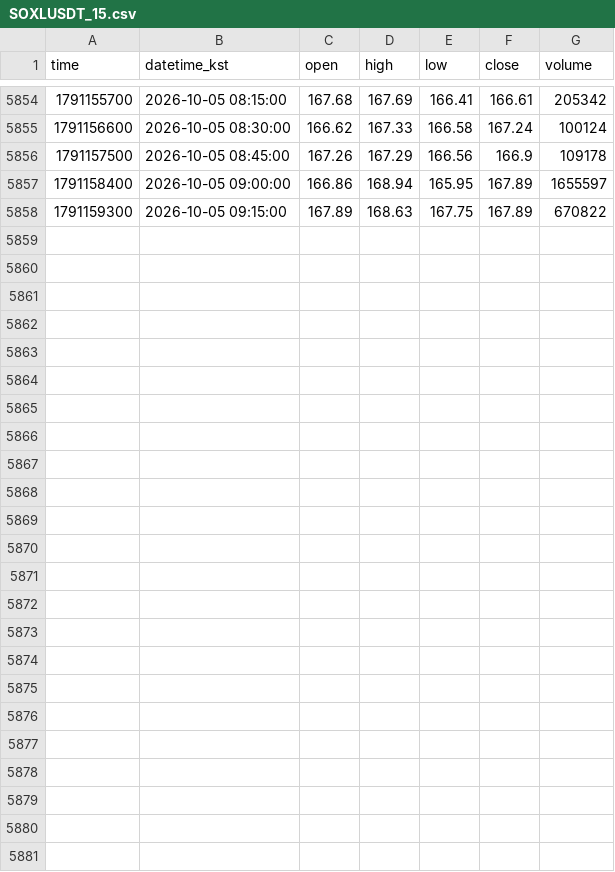
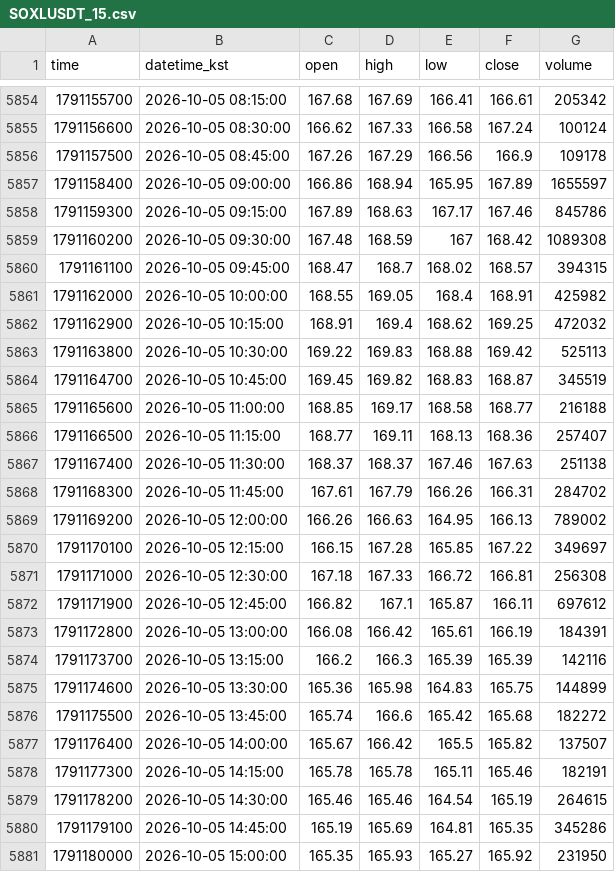
Before and after one commit to akfkajrmf1-debug/koru-data, a CSV file: data/SOXLUSDT_15.csv, drawn as a sheet; only a part is shown, gaps mark what is left out.

```diff
--- a/data/SOXLUSDT_15.csv
+++ b/data/SOXLUSDT_15.csv
@@ -5857,2 +5857,25 @@ time,datetime_kst,open,high,low,close,volume
 1791158400,2026-10-05 09:00:00,166.86,168.94,165.95,167.89,1655597
-1791159300,2026-10-05 09:15:00,167.89,168.63,167.75,167.89,670822
+1791159300,2026-10-05 09:15:00,167.89,168.63,167.17,167.46,845786
+1791160200,2026-10-05 09:30:00,167.48,168.59,167,168.42,1089308
+1791161100,2026-10-05 09:45:00,168.47,168.7,168.02,168.57,394315
+1791162000,2026-10-05 10:00:00,168.55,169.05,168.4,168.91,425982
+1791162900,2026-10-05 10:15:00,168.91,169.4,168.62,169.25,472032
+1791163800,2026-10-05 10:30:00,169.22,169.83,168.88,169.42,525113
+1791164700,2026-10-05 10:45:00,169.45,169.82,168.83,168.87,345519
+1791165600,2026-10-05 11:00:00,168.85,169.17,168.58,168.77,216188
+1791166500,2026-10-05 11:15:00,168.77,169.11,168.13,168.36,257407
+1791167400,2026-10-05 11:30:00,168.37,168.37,167.46,167.63,251138
+1791168300,2026-10-05 11:45:00,167.61,167.79,166.26,166.31,284702
+1791169200,2026-10-05 12:00:00,166.26,166.63,164.95,166.13,789002
+1791170100,2026-10-05 12:15:00,166.15,167.28,165.85,167.22,349697
+1791171000,2026-10-05 12:30:00,167.18,167.33,166.72,166.81,256308
+1791171900,2026-10-05 12:45:00,166.82,167.1,165.87,166.11,697612
+1791172800,2026-10-05 13:00:00,166.08,166.42,165.61,166.19,184391
+1791173700,2026-10-05 13:15:00,166.2,166.3,165.39,165.39,142116
+1791174600,2026-10-05 13:30:00,165.36,165.98,164.83,165.75,144899
+1791175500,2026-10-05 13:45:00,165.74,166.6,165.42,165.68,182272
+1791176400,2026-10-05 14:00:00,165.67,166.42,165.5,165.82,137507
+1791177300,2026-10-05 14:15:00,165.78,165.78,165.11,165.46,182191
+1791178200,2026-10-05 14:30:00,165.46,165.46,164.54,165.19,264615
+1791179100,2026-10-05 14:45:00,165.19,165.69,164.81,165.35,345286
+1791180000,2026-10-05 15:00:00,165.35,165.93,165.27,165.92,231950
```
Also changed, not shown: data/KORUUSDT_15.csv, data/KORUUSDT_240.csv, 8 other files.
